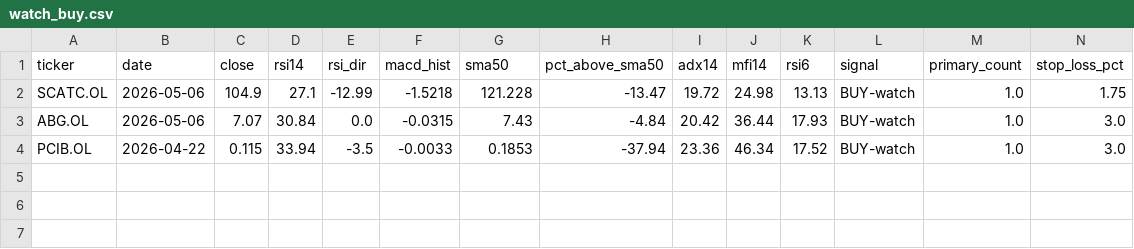
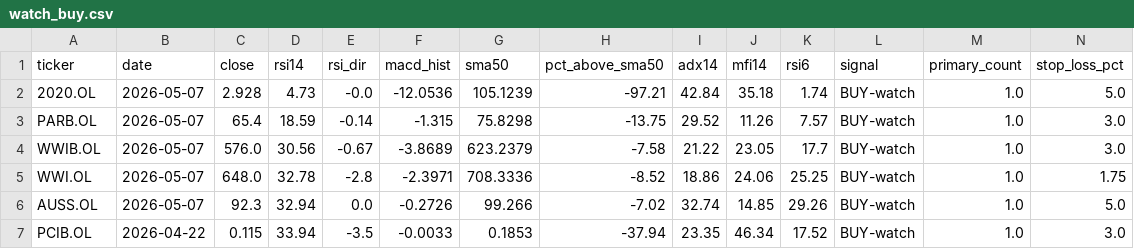
Before and after one commit to keresell-coder/oslo-screener, a CSV file: watch_buy.csv, drawn as a sheet; only a part is shown; removed rows and columns are numbered as before the commit, all else as after; rows hold the shown columns only; the diff names each change by its address in the sheet, - before the commit and + after, or states it on an @@ line.

```diff
--- a/watch_buy.csv
+++ b/watch_buy.csv
-row 2: SCATC.OL | 2026-05-06 | 104.9 | 27.1 | -12.99 | -1.5218 | 121.228 | -13.47 | 19.72 | 24.98 | 13.13 | BUY-watch | 1.0 | 1.75
-row 3: ABG.OL | 2026-05-06 | 7.07 | 30.84 | 0.0 | -0.0315 | 7.43 | -4.84 | 20.42 | 36.44 | 17.93 | BUY-watch | 1.0 | 3.0
+row 2: 2020.OL | 2026-05-07 | 2.928 | 4.73 | -0.0 | -12.0536 | 105.1239 | -97.21 | 42.84 | 35.18 | 1.74 | BUY-watch | 1.0 | 5.0
+row 3: PARB.OL | 2026-05-07 | 65.4 | 18.59 | -0.14 | -1.315 | 75.8298 | -13.75 | 29.52 | 11.26 | 7.57 | BUY-watch | 1.0 | 3.0
+row 4: WWIB.OL | 2026-05-07 | 576.0 | 30.56 | -0.67 | -3.8689 | 623.2379 | -7.58 | 21.22 | 23.05 | 17.7 | BUY-watch | 1.0 | 3.0
+row 5: WWI.OL | 2026-05-07 | 648.0 | 32.78 | -2.8 | -2.3971 | 708.3336 | -8.52 | 18.86 | 24.06 | 25.25 | BUY-watch | 1.0 | 1.75
+row 6: AUSS.OL | 2026-05-07 | 92.3 | 32.94 | 0.0 | -0.2726 | 99.266 | -7.02 | 32.74 | 14.85 | 29.26 | BUY-watch | 1.0 | 5.0
-I7 (adx14): 23.36
+I7 (adx14): 23.35
```
Also changed, not shown: buy.csv, latest.csv, 4 other files.
